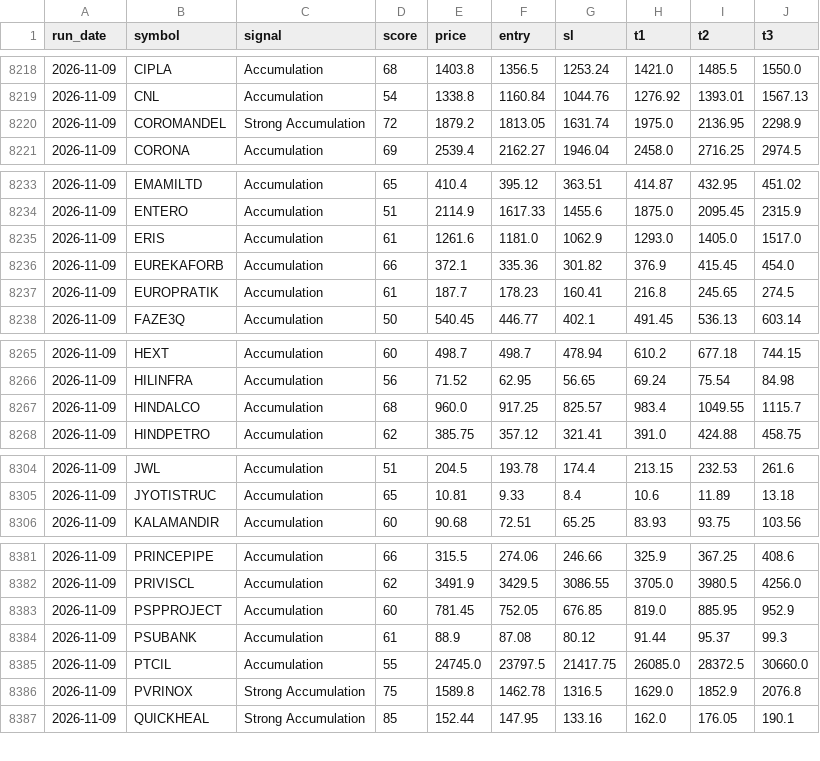
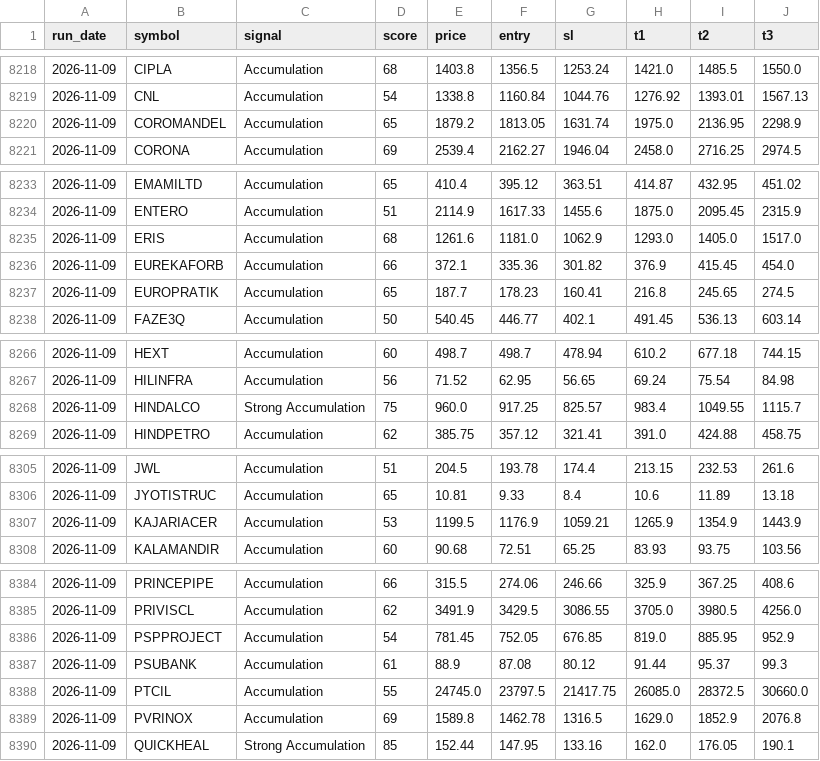
Before and after one commit to Jayantterminal/smart-money-terminal, a CSV file: data/signals_log.csv, drawn as a sheet; only a part is shown, gaps mark what is left out; the diff covers the shown part only.

```diff
--- a/data/signals_log.csv
+++ b/data/signals_log.csv
@@ -8219,3 +8219,3 @@ run_date,symbol,signal,score,price,entry,sl,t1,t2,t3
 2026-11-09,CNL,Accumulation,54,1338.8,1160.84,1044.76,1276.92,1393.01,1567.13
-2026-11-09,COROMANDEL,Strong Accumulation,72,1879.2,1813.05,1631.74,1975.0,2136.95,2298.9
+2026-11-09,COROMANDEL,Accumulation,65,1879.2,1813.05,1631.74,1975.0,2136.95,2298.9
 2026-11-09,CORONA,Accumulation,69,2539.4,2162.27,1946.04,2458.0,2716.25,2974.5
@@ -8234,5 +8234,5 @@ run_date,symbol,signal,score,price,entry,sl,t1,t2,t3
 2026-11-09,ENTERO,Accumulation,51,2114.9,1617.33,1455.6,1875.0,2095.45,2315.9
-2026-11-09,ERIS,Accumulation,61,1261.6,1181.0,1062.9,1293.0,1405.0,1517.0
+2026-11-09,ERIS,Accumulation,68,1261.6,1181.0,1062.9,1293.0,1405.0,1517.0
 2026-11-09,EUREKAFORB,Accumulation,66,372.1,335.36,301.82,376.9,415.45,454.0
-2026-11-09,EUROPRATIK,Accumulation,61,187.7,178.23,160.41,216.8,245.65,274.5
+2026-11-09,EUROPRATIK,Accumulation,65,187.7,178.23,160.41,216.8,245.65,274.5
 2026-11-09,FAZE3Q,Accumulation,50,540.45,446.77,402.1,491.45,536.13,603.14
@@ -8266,3 +8267,3 @@ run_date,symbol,signal,score,price,entry,sl,t1,t2,t3
 2026-11-09,HILINFRA,Accumulation,56,71.52,62.95,56.65,69.24,75.54,84.98
-2026-11-09,HINDALCO,Accumulation,68,960.0,917.25,825.57,983.4,1049.55,1115.7
+2026-11-09,HINDALCO,Strong Accumulation,75,960.0,917.25,825.57,983.4,1049.55,1115.7
 2026-11-09,HINDPETRO,Accumulation,62,385.75,357.12,321.41,391.0,424.88,458.75
@@ -8305,2 +8306,3 @@ run_date,symbol,signal,score,price,entry,sl,t1,t2,t3
 2026-11-09,JYOTISTRUC,Accumulation,65,10.81,9.33,8.4,10.6,11.89,13.18
+2026-11-09,KAJARIACER,Accumulation,53,1199.5,1176.9,1059.21,1265.9,1354.9,1443.9
 2026-11-09,KALAMANDIR,Accumulation,60,90.68,72.51,65.25,83.93,93.75,103.56
@@ -8382,6 +8385,6 @@ run_date,symbol,signal,score,price,entry,sl,t1,t2,t3
 2026-11-09,PRIVISCL,Accumulation,62,3491.9,3429.5,3086.55,3705.0,3980.5,4256.0
-2026-11-09,PSPPROJECT,Accumulation,60,781.45,752.05,676.85,819.0,885.95,952.9
+2026-11-09,PSPPROJECT,Accumulation,54,781.45,752.05,676.85,819.0,885.95,952.9
 2026-11-09,PSUBANK,Accumulation,61,88.9,87.08,80.12,91.44,95.37,99.3
 2026-11-09,PTCIL,Accumulation,55,24745.0,23797.5,21417.75,26085.0,28372.5,30660.0
-2026-11-09,PVRINOX,Strong Accumulation,75,1589.8,1462.78,1316.5,1629.0,1852.9,2076.8
+2026-11-09,PVRINOX,Accumulation,69,1589.8,1462.78,1316.5,1629.0,1852.9,2076.8
 2026-11-09,QUICKHEAL,Strong Accumulation,85,152.44,147.95,133.16,162.0,176.05,190.1
```
Also changed, not shown: 2 added rows, 1 removed row and 13 edited cells elsewhere in this file, 1 other file.
